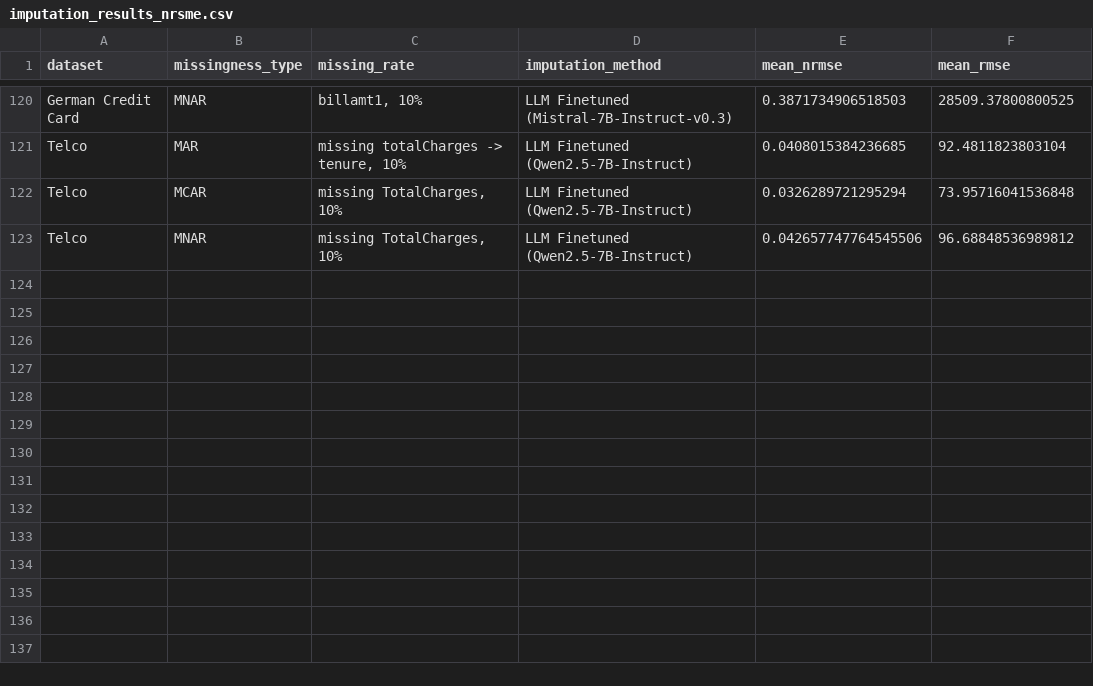
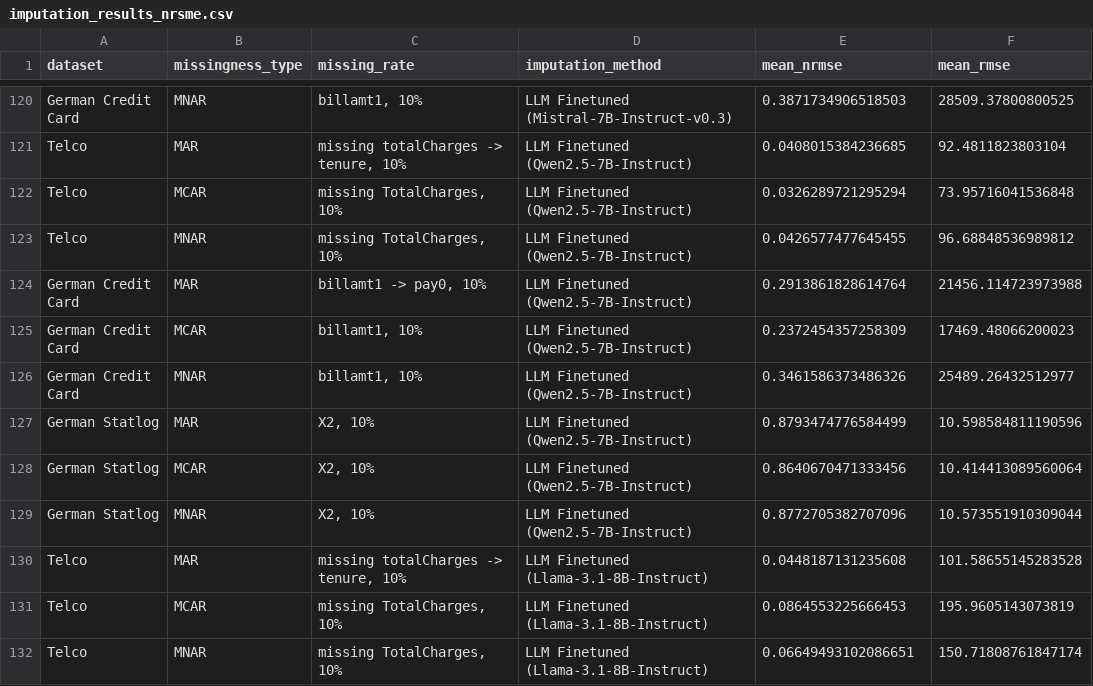
Before and after one commit to jana-wue/masterthesis, a CSV file: data/results/imputation_results_nrsme.csv, drawn as a sheet; only a part is shown, gaps mark what is left out.

Commit message:
Llama results

```diff
--- a/data/results/imputation_results_nrsme.csv
+++ b/data/results/imputation_results_nrsme.csv
@@ -122,2 +122,11 @@ Telco,MAR,"missing totalCharges -> tenure, 10%",LLM Finetuned (Qwen2.5-7B-Instru
 Telco,MCAR,"missing TotalCharges, 10%",LLM Finetuned (Qwen2.5-7B-Instruct),0.0326289721295294,73.95716041536848
-Telco,MNAR,"missing TotalCharges, 10%",LLM Finetuned (Qwen2.5-7B-Instruct),0.042657747764545506,96.68848536989812
+Telco,MNAR,"missing TotalCharges, 10%",LLM Finetuned (Qwen2.5-7B-Instruct),0.0426577477645455,96.68848536989812
+German Credit Card,MAR,"billamt1 -> pay0, 10%",LLM Finetuned (Qwen2.5-7B-Instruct),0.2913861828614764,21456.114723973988
+German Credit Card,MCAR,"billamt1, 10%",LLM Finetuned (Qwen2.5-7B-Instruct),0.2372454357258309,17469.48066200023
+German Credit Card,MNAR,"billamt1, 10%",LLM Finetuned (Qwen2.5-7B-Instruct),0.3461586373486326,25489.26432512977
+German Statlog,MAR,"X2, 10%",LLM Finetuned (Qwen2.5-7B-Instruct),0.8793474776584499,10.598584811190596
+German Statlog,MCAR,"X2, 10%",LLM Finetuned (Qwen2.5-7B-Instruct),0.8640670471333456,10.414413089560064
+German Statlog,MNAR,"X2, 10%",LLM Finetuned (Qwen2.5-7B-Instruct),0.8772705382707096,10.573551910309044
+Telco,MAR,"missing totalCharges -> tenure, 10%",LLM Finetuned (Llama-3.1-8B-Instruct),0.0448187131235608,101.58655145283528
+Telco,MCAR,"missing TotalCharges, 10%",LLM Finetuned (Llama-3.1-8B-Instruct),0.0864553225666453,195.9605143073819
+Telco,MNAR,"missing TotalCharges, 10%",LLM Finetuned (Llama-3.1-8B-Instruct),0.06649493102086651,150.71808761847174
```
Also changed, not shown: data/results/imputation_results.csv, 25 other files.
